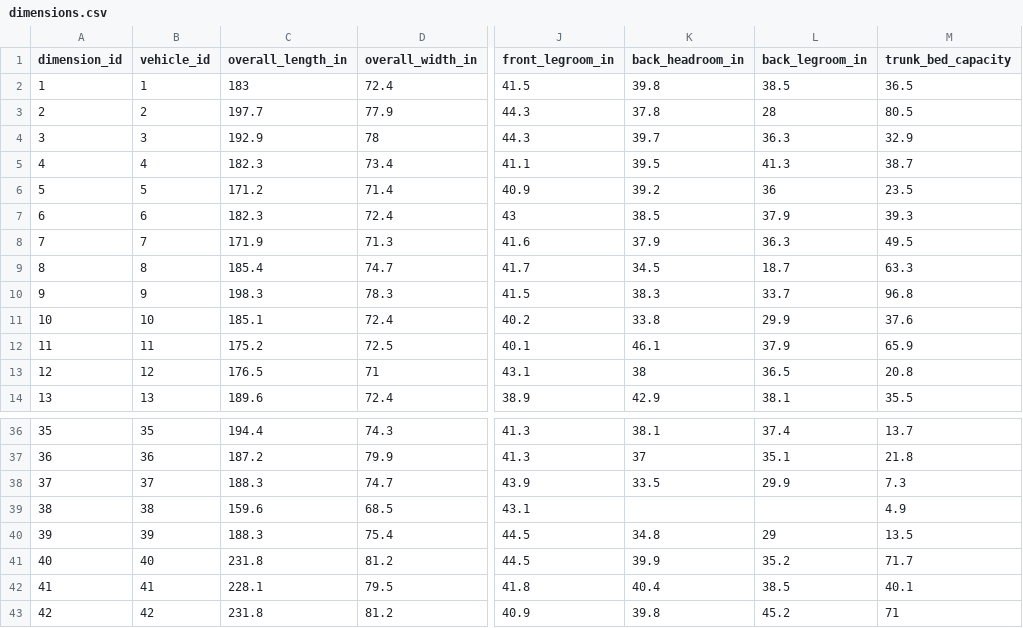
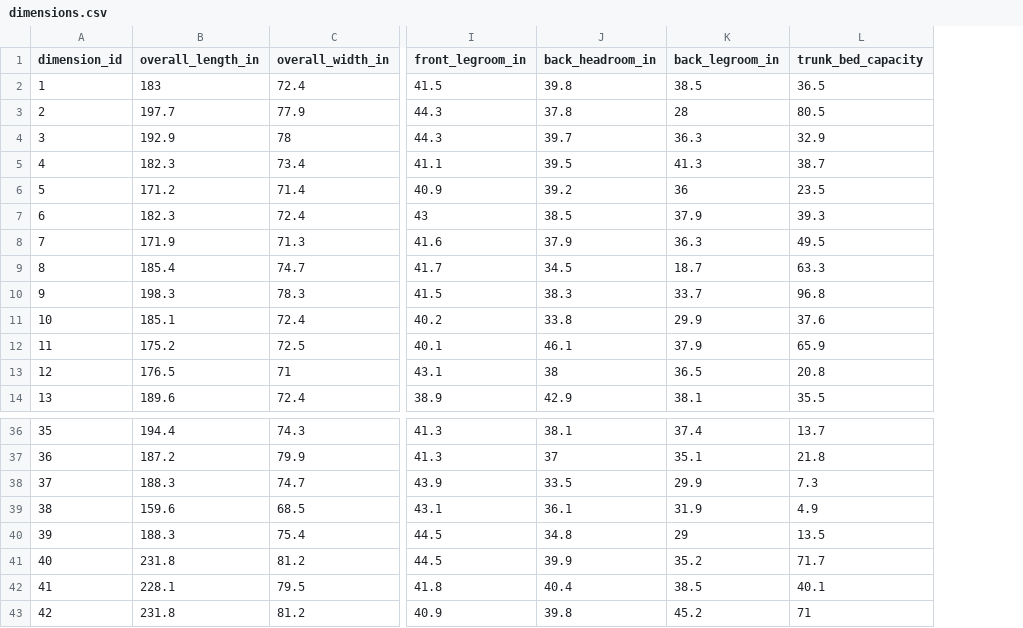
Before and after one commit to BenjaminPabon06/billybob, a CSV file: data/carvanadata/dimensions.csv, drawn as a sheet; only a part is shown, gaps mark what is left out; removed rows and columns are numbered as before the commit, all else as after; the diff names each change by its address in the sheet, - before the commit and + after, or states it on an @@ line.

Commit message:
make change

```diff
--- a/data/carvanadata/dimensions.csv
+++ b/data/carvanadata/dimensions.csv
-column B (vehicle_id), rows 2-14: 1 | 2 | 3 | 4 | 5 | 6 | 7 | 8 | 9 | 10 | 11 | 12 | 13; rows 36-43: 35 | 36 | 37 | 38 | 39 | 40 | 41 | 42
-J39 (back_headroom_in): (empty)
+J39 (back_headroom_in): 36.1
-K39 (back_legroom_in): (empty)
+K39 (back_legroom_in): 31.9
```
